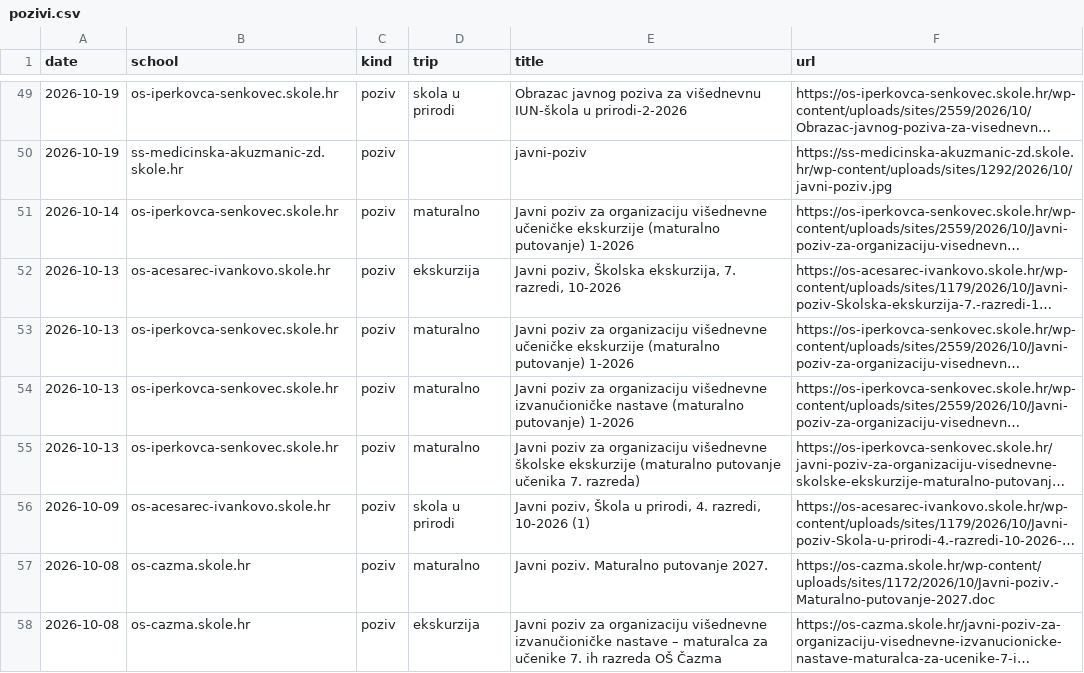
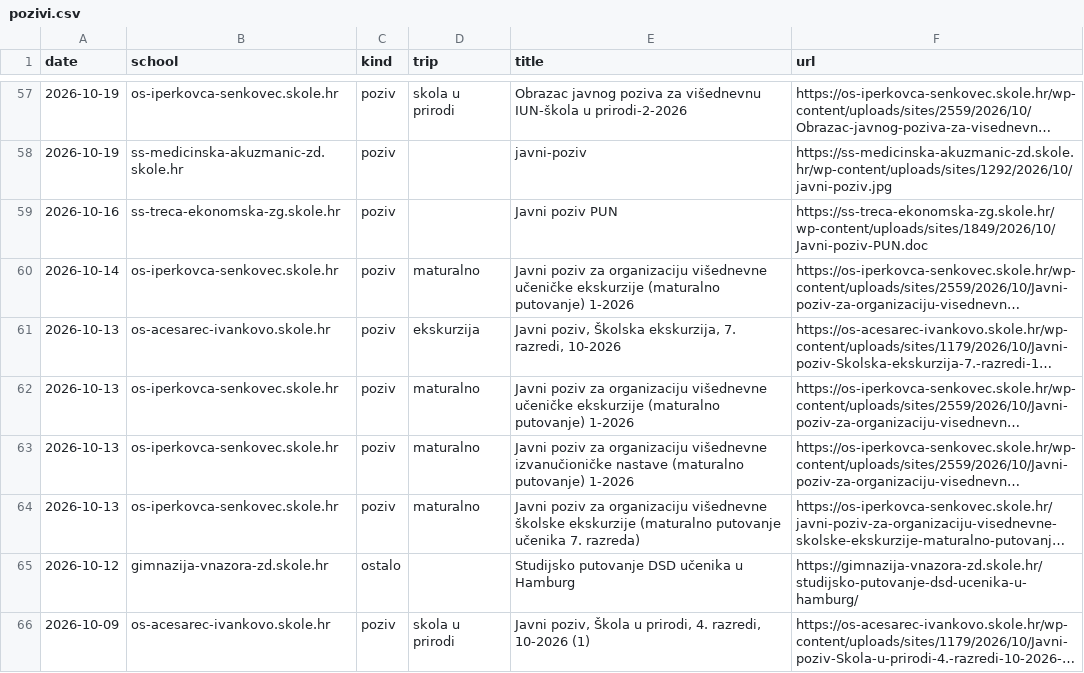
Before and after one commit to mobranovic/vlakusnijegu, a CSV file: pracenje/pozivi.csv, drawn as a sheet; only a part is shown, gaps mark what is left out; the shorter side is filled out with more unchanged rows; long unchanged cells end in …; the diff covers the shown part only; the diff names each change by its address in the sheet, - before the commit and + after, or states it on an @@ line.

```diff
--- a/pracenje/pozivi.csv
+++ b/pracenje/pozivi.csv
+row 59: 2026-10-16 | ss-treca-ekonomska-zg.skole.hr | poziv |  | Javni poziv PUN | https://ss-treca-ekonomska-zg.skole.hr/wp-content/uploads/sites/1849/2026/10/Javni-poziv-PUN.doc
+row 65: 2026-10-12 | gimnazija-vnazora-zd.skole.hr | ostalo |  | Studijsko putovanje DSD učenika u Hamburg | https://gimnazija-vnazora-zd.skole.hr/studijsko-putovanje-dsd-ucenika-u-hamburg/
```
Also changed, not shown: 9 added rows and 2 removed rows elsewhere in this file, 2 other files.
